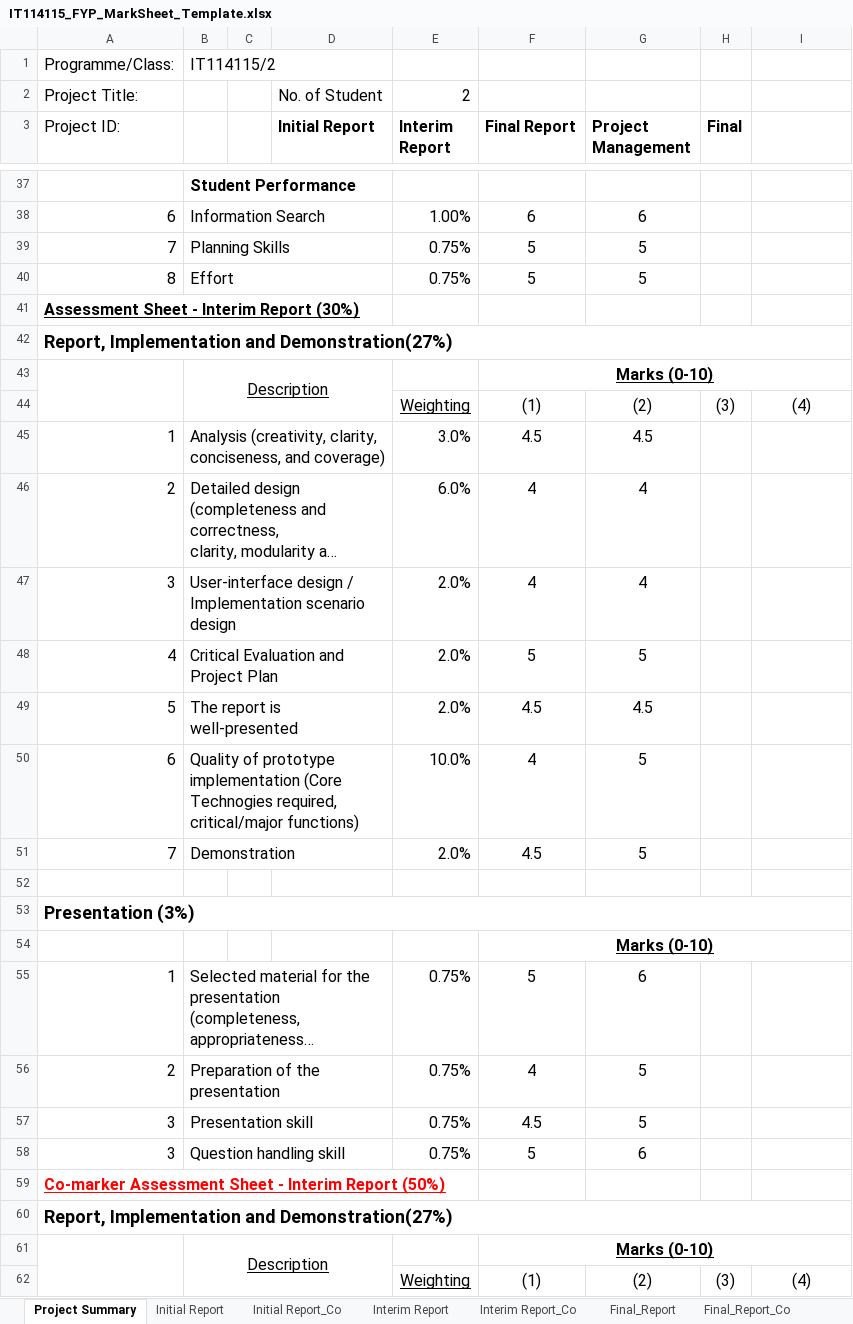
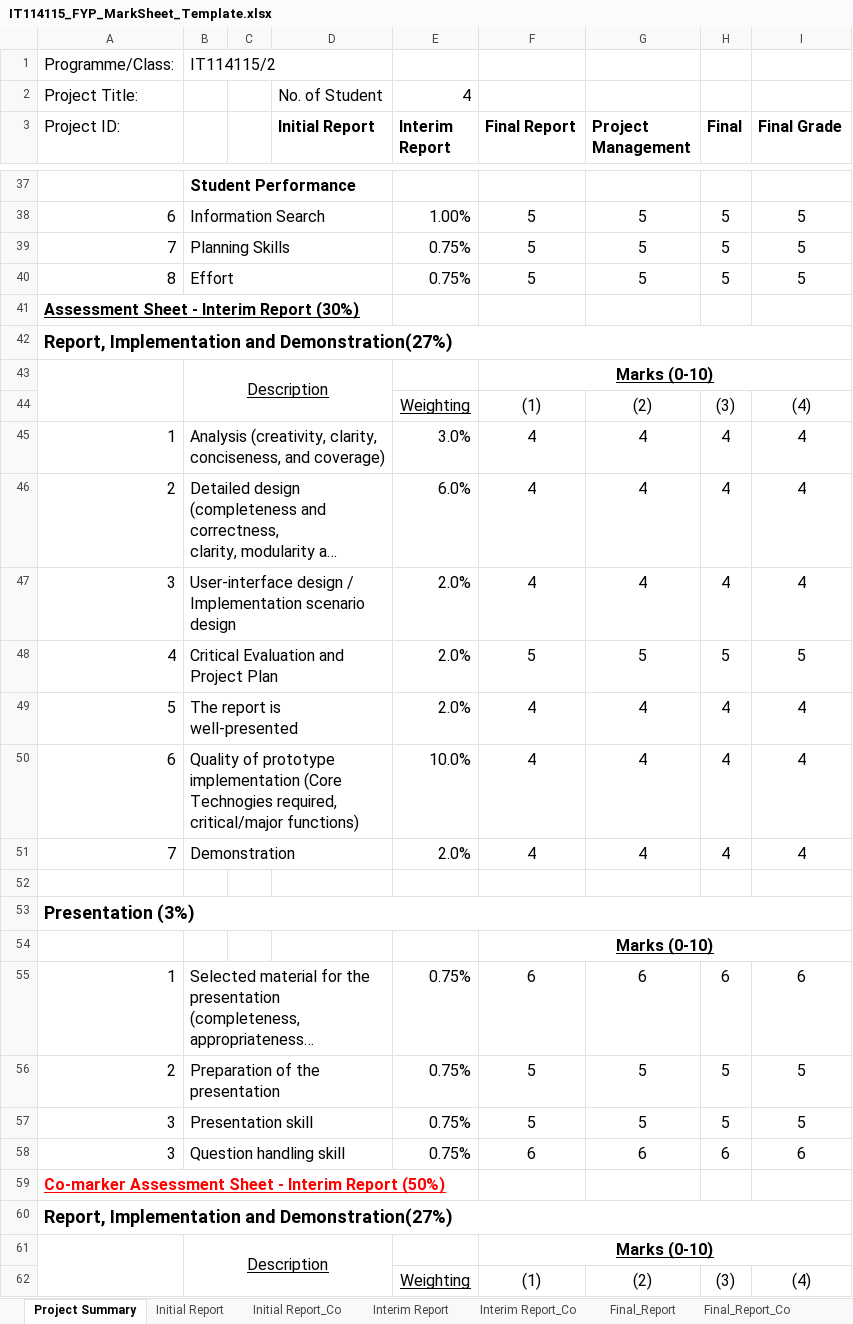
Before and after one commit to wongcyrus/IVEAutomationTools, an Excel workbook: IT114115_FYP_MarkSheet_Template.xlsx, sheet Project Summary, drawn as a sheet; only a part is shown, gaps mark what is left out; long unchanged cells end in …; values as stored, in another font and other column widths than the file's, no borders; the diff covers the shown part only; the diff names each change by its address in the sheet, - before the commit and + after, or states it on an @@ line.

Commit message:
Add Final grade and default mark for 4 students

```diff
--- a/IT114115_FYP_MarkSheet_Template.xlsx (sheet Project Summary)
+++ b/IT114115_FYP_MarkSheet_Template.xlsx (sheet Project Summary)
-E2 (Interim Report): 2
+E2 (Interim Report): 4
-I3: (empty)
+I3: Final Grade
-F38 (Final Report): 6
+F38 (Final Report): 5
-G38 (Project Management): 6
+G38 (Project Management): 5
-H38:H40 (Final): (empty)
+H38:H40 (Final): 5
-I38:I40 (Final Grade): (empty)
+I38:I40 (Final Grade): 5
-F45 (Final Report): 4.5
+F45 (Final Report): 4
-G45 (Project Management): 4.5
+G45 (Project Management): 4
-H45:H47 (Final): (empty)
+H45:H47 (Final): 4
-I45:I47 (Final Grade): (empty)
+I45:I47 (Final Grade): 4
-H48 (Final): (empty)
+H48 (Final): 5
-I48 (Final Grade): (empty)
+I48 (Final Grade): 5
-F49 (Final Report): 4.5
+F49 (Final Report): 4
-G49 (Project Management): 4.5
+G49 (Project Management): 4
-H49:H51 (Final): (empty)
+H49:H51 (Final): 4
-I49:I51 (Final Grade): (empty)
+I49:I51 (Final Grade): 4
-G50:G51 (Project Management): 5
+G50:G51 (Project Management): 4
-F51 (Final Report): 4.5
+F51 (Final Report): 4
-F55 (Final Report): 5
+F55 (Final Report): 6
-H55 (Final): (empty)
+H55 (Final): 6
-I55 (Final Grade): (empty)
+I55 (Final Grade): 6
-F56 (Final Report): 4
+F56 (Final Report): 5
-H56:H57 (Final): (empty)
+H56:H57 (Final): 5
-I56:I57 (Final Grade): (empty)
+I56:I57 (Final Grade): 5
-F57 (Final Report): 4.5
+F57 (Final Report): 5
-F58 (Final Report): 5
+F58 (Final Report): 6
-H58 (Final): (empty)
+H58 (Final): 6
-I58 (Final Grade): (empty)
+I58 (Final Grade): 6
```
Also changed, not shown: 4 added rows, 4 removed rows and 137 edited cells elsewhere in this sheet, sheet Final_Report, sheet Final_Report_Co, sheet Interim Report_Co, sheet Interim Report, sheet Finalize, sheet Initial Report_Co, 1 more sheet.
